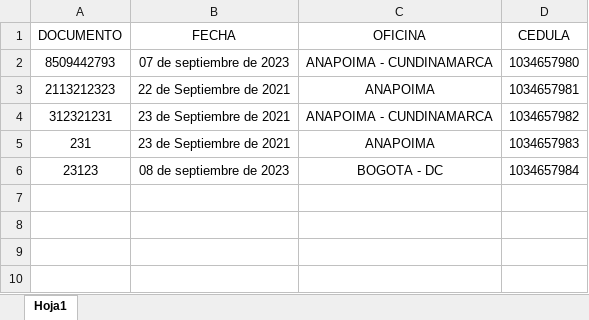
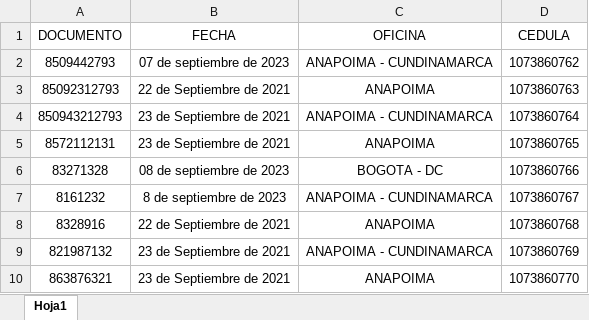
Before and after one commit to Edutobliv/edutobliv.github.io, an Excel workbook: informacion.xlsm, sheet Hoja1, drawn as a sheet; values as stored, in another font and other column widths than the file's, no borders; table styles not drawn; the diff names each change by its address in the sheet, - before the commit and + after, or states it on an @@ line.

Commit message:
Add files via upload

```diff
--- a/informacion.xlsm (sheet Hoja1)
+++ b/informacion.xlsm (sheet Hoja1)
-D2 (CEDULA): 1034657980
+D2 (CEDULA): 1073860762
-A3 (DOCUMENTO): 2113212323
+A3 (DOCUMENTO): 85092312793
-D3 (CEDULA): 1034657981
+D3 (CEDULA): 1073860763
-A4 (DOCUMENTO): 312321231
+A4 (DOCUMENTO): 850943212793
-D4 (CEDULA): 1034657982
+D4 (CEDULA): 1073860764
-A5 (DOCUMENTO): 231
+A5 (DOCUMENTO): 8572112131
-D5 (CEDULA): 1034657983
+D5 (CEDULA): 1073860765
-A6 (DOCUMENTO): 23123
+A6 (DOCUMENTO): 83271328
-D6 (CEDULA): 1034657984
+D6 (CEDULA): 1073860766
+row 7: 8161232 | 8 de septiembre de 2023 | ANAPOIMA - CUNDINAMARCA | 1073860767
+row 8: 8328916 | 22 de Septiembre de 2021 | ANAPOIMA | 1073860768
+row 9: 821987132 | 23 de Septiembre de 2021 | ANAPOIMA - CUNDINAMARCA | 1073860769
+row 10: 863876321 | 23 de Septiembre de 2021 | ANAPOIMA | 1073860770
```
